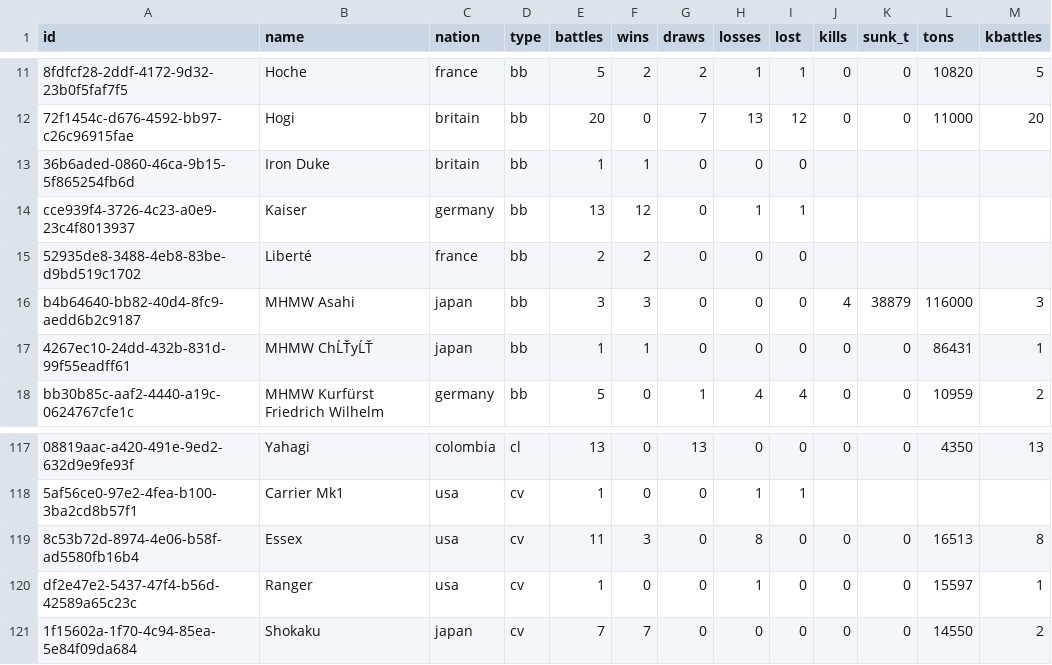
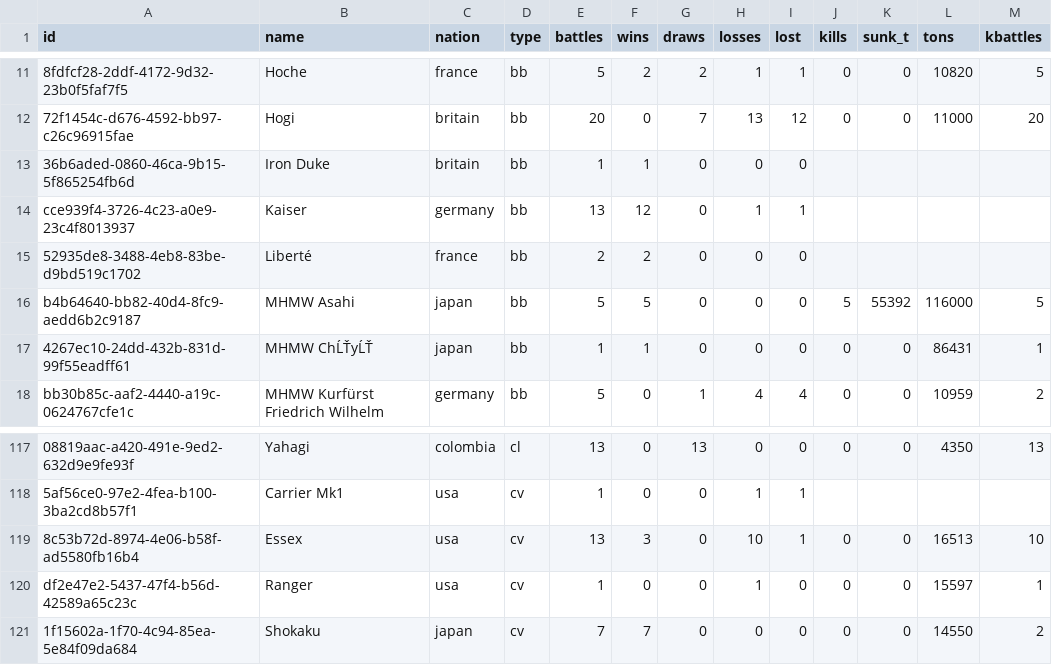
Before and after one commit to KlaudiuszLedwoch/Iron-Admiral, a CSV file: payload/Mods/IronAdmiralDesigns/design_stats_pool.csv, drawn as a sheet; only a part is shown, gaps mark what is left out; the diff names each change by its address in the sheet, - before the commit and + after, or states it on an @@ line.

Commit message:
Data and installer from development 3ce864d1

```diff
--- a/payload/Mods/IronAdmiralDesigns/design_stats_pool.csv
+++ b/payload/Mods/IronAdmiralDesigns/design_stats_pool.csv
-E16 (battles): 3
+E16 (battles): 5
-F16 (wins): 3
+F16 (wins): 5
-J16 (kills): 4
+J16 (kills): 5
-K16 (sunk_t): 38879
+K16 (sunk_t): 55392
-M16 (kbattles): 3
+M16 (kbattles): 5
-E119 (battles): 11
+E119 (battles): 13
-H119 (losses): 8
+H119 (losses): 10
-I119 (lost): 0
+I119 (lost): 1
-M119 (kbattles): 8
+M119 (kbattles): 10
```
Also changed, not shown: 1 other file.
